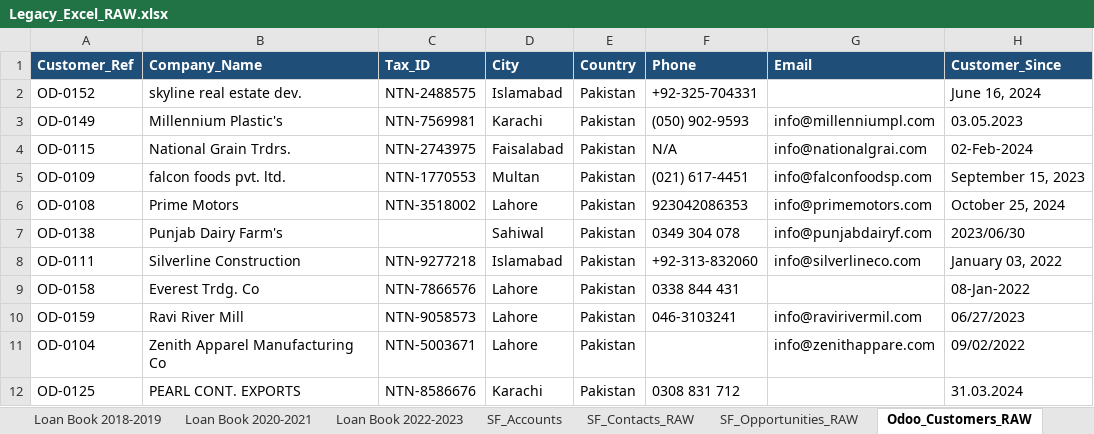
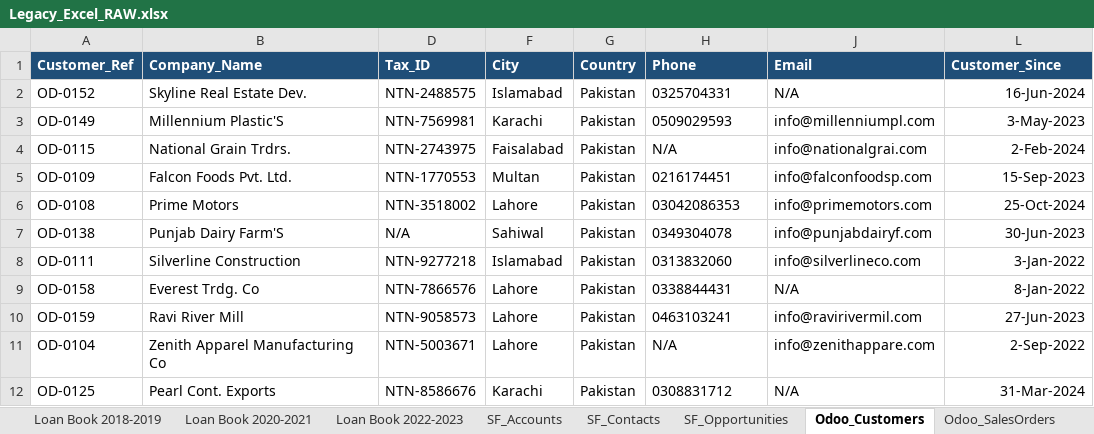
Before and after one commit to MoizWaheed80/creditflow-data-warehouse, an Excel workbook: source/Excel/Legacy_Excel_RAW.xlsx, sheet Odoo_Customers, drawn as a sheet; only a part is shown; values as stored, in another font and other column widths than the file's, no borders; addresses are those after the commit; the diff covers the shown part only; the diff names each change by its address in the sheet, - before the commit and + after, or states it on an @@ line.

```diff
--- a/source/Excel/Legacy_Excel_RAW.xlsx (sheet Odoo_Customers)
+++ b/source/Excel/Legacy_Excel_RAW.xlsx (sheet Odoo_Customers)
-sheet tab: SF_Contacts_RAW
+sheet tab: SF_Contacts
-sheet tab: SF_Opportunities_RAW
+sheet tab: SF_Opportunities
-sheet tab: Odoo_Customers_RAW
+sheet tab: Odoo_Customers
-B2 (Company_Name): skyline real estate dev.
+B2 (Company_Name): Skyline Real Estate Dev.
-H2 (Phone): +92-325-704331
+H2 (Phone): 0325704331
-J2 (Email): (empty)
+J2 (Email): N/A
-L2 (Customer_Since): June 16, 2024
+L2 (Customer_Since): 16-Jun-2024
-B3 (Company_Name): Millennium Plastic's
+B3 (Company_Name): Millennium Plastic'S
-H3 (Phone): (050) 902-9593
+H3 (Phone): 0509029593
-L3 (Customer_Since): 03.05.2023
+L3 (Customer_Since): 3-May-2023
-L4 (Customer_Since): 02-Feb-2024
+L4 (Customer_Since): 2-Feb-2024
-B5 (Company_Name): falcon foods pvt. ltd.
+B5 (Company_Name): Falcon Foods Pvt. Ltd.
-H5 (Phone): (021) 617-4451
+H5 (Phone): 0216174451
-L5 (Customer_Since): September 15, 2023
+L5 (Customer_Since): 15-Sep-2023
-H6 (Phone): 923042086353
+H6 (Phone): 03042086353
-L6 (Customer_Since): October 25, 2024
+L6 (Customer_Since): 25-Oct-2024
-B7 (Company_Name): Punjab Dairy Farm's
+B7 (Company_Name): Punjab Dairy Farm'S
-D7 (Tax_ID): (empty)
+D7 (Tax_ID): N/A
-H7 (Phone): 0349 304 078
+H7 (Phone): 0349304078
-L7 (Customer_Since): 2023/06/30
+L7 (Customer_Since): 30-Jun-2023
-H8 (Phone): +92-313-832060
+H8 (Phone): 0313832060
-L8 (Customer_Since): January 03, 2022
+L8 (Customer_Since): 3-Jan-2022
-H9 (Phone): 0338 844 431
+H9 (Phone): 0338844431
-J9 (Email): (empty)
+J9 (Email): N/A
-L9 (Customer_Since): 08-Jan-2022
+L9 (Customer_Since): 8-Jan-2022
-H10 (Phone): 046-3103241
+H10 (Phone): 0463103241
-L10 (Customer_Since): 06/27/2023
+L10 (Customer_Since): 27-Jun-2023
-H11 (Phone): (empty)
+H11 (Phone): N/A
-L11 (Customer_Since): 09/02/2022
+L11 (Customer_Since): 2-Sep-2022
-B12 (Company_Name): PEARL CONT. EXPORTS
+B12 (Company_Name): Pearl Cont. Exports
-H12 (Phone): 0308 831 712
+H12 (Phone): 0308831712
-J12 (Email): (empty)
+J12 (Email): N/A
-L12 (Customer_Since): 31.03.2024
+L12 (Customer_Since): 31-Mar-2024
```
Also changed, not shown: 50 edited cells and cell formats elsewhere in this sheet, sheet Odoo_SalesOrders, sheet Odoo_Invoices_RAW, sheet SF_Opportunities, sheet SF_Contacts, other sheet tabs, formulas that keep their value, hidden cells.
